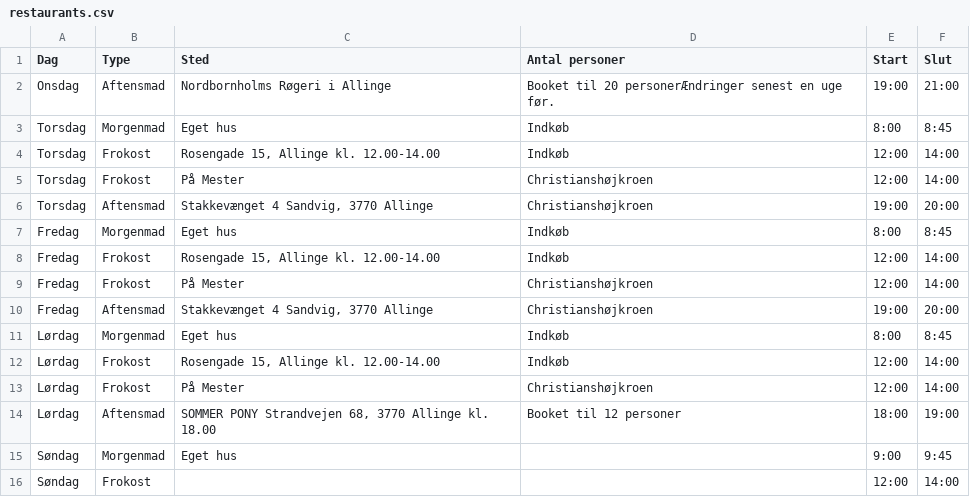
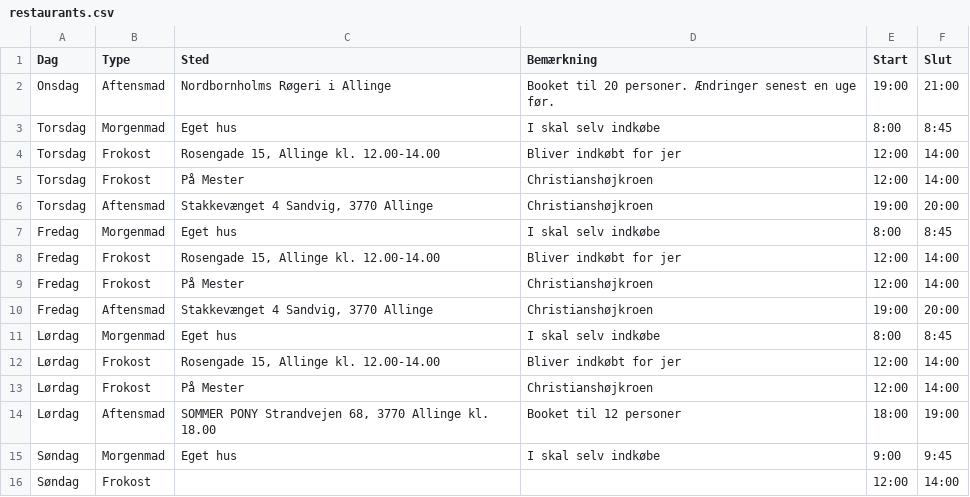
Before and after one commit to boh1996/manner, a CSV file: data/restaurants.csv, drawn as a sheet.

```diff
--- a/data/restaurants.csv
+++ b/data/restaurants.csv
@@ -1,16 +1,16 @@
-Dag,Type,Sted,Antal personer,Start,Slut
-Onsdag,Aftensmad,Nordbornholms Røgeri i Allinge,Booket til 20 personerÆndringer senest en uge før.,19:00,21:00
-Torsdag,Morgenmad,Eget hus,Indkøb,8:00,8:45
-Torsdag,Frokost,"Rosengade 15, Allinge kl. 12.00-14.00",Indkøb,12:00,14:00
+Dag,Type,Sted,Bemærkning,Start,Slut
+Onsdag,Aftensmad,Nordbornholms Røgeri i Allinge,Booket til 20 personer. Ændringer senest en uge før.,19:00,21:00
+Torsdag,Morgenmad,Eget hus,I skal selv indkøbe,8:00,8:45
+Torsdag,Frokost,"Rosengade 15, Allinge kl. 12.00-14.00",Bliver indkøbt for jer,12:00,14:00
 Torsdag,Frokost,På Mester,Christianshøjkroen,12:00,14:00
 Torsdag,Aftensmad,"Stakkevænget 4 Sandvig, 3770 Allinge",Christianshøjkroen,19:00,20:00
-Fredag,Morgenmad,Eget hus,Indkøb,8:00,8:45
-Fredag,Frokost,"Rosengade 15, Allinge kl. 12.00-14.00",Indkøb,12:00,14:00
+Fredag,Morgenmad,Eget hus,I skal selv indkøbe,8:00,8:45
+Fredag,Frokost,"Rosengade 15, Allinge kl. 12.00-14.00",Bliver indkøbt for jer,12:00,14:00
 Fredag,Frokost,På Mester,Christianshøjkroen,12:00,14:00
 Fredag,Aftensmad,"Stakkevænget 4 Sandvig, 3770 Allinge",Christianshøjkroen,19:00,20:00
-Lørdag,Morgenmad,Eget hus,Indkøb,8:00,8:45
-Lørdag,Frokost,"Rosengade 15, Allinge kl. 12.00-14.00",Indkøb,12:00,14:00
+Lørdag,Morgenmad,Eget hus,I skal selv indkøbe,8:00,8:45
+Lørdag,Frokost,"Rosengade 15, Allinge kl. 12.00-14.00",Bliver indkøbt for jer,12:00,14:00
 Lørdag,Frokost,På Mester,Christianshøjkroen,12:00,14:00
 Lørdag,Aftensmad,"SOMMER PONY Strandvejen 68, 3770 Allinge kl. 18.00",Booket til 12 personer,18:00,19:00
-Søndag,Morgenmad,Eget hus,,9:00,9:45
+Søndag,Morgenmad,Eget hus,I skal selv indkøbe,9:00,9:45
 Søndag,Frokost,,,12:00,14:00
```
Also changed, not shown: data/contacts.csv, data/ferries.csv, 13 other files.
